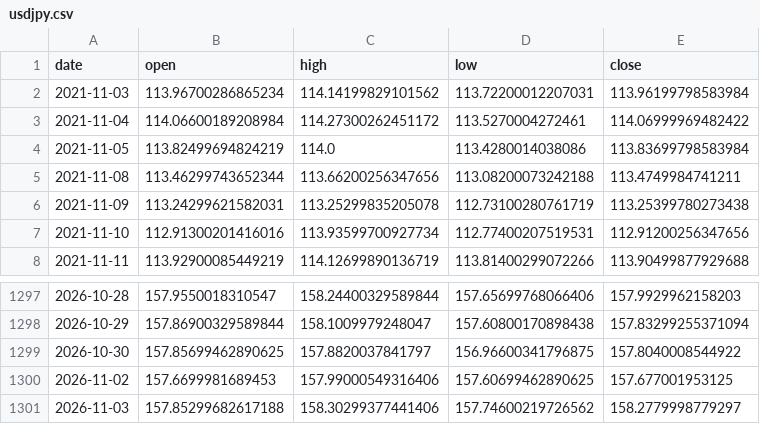
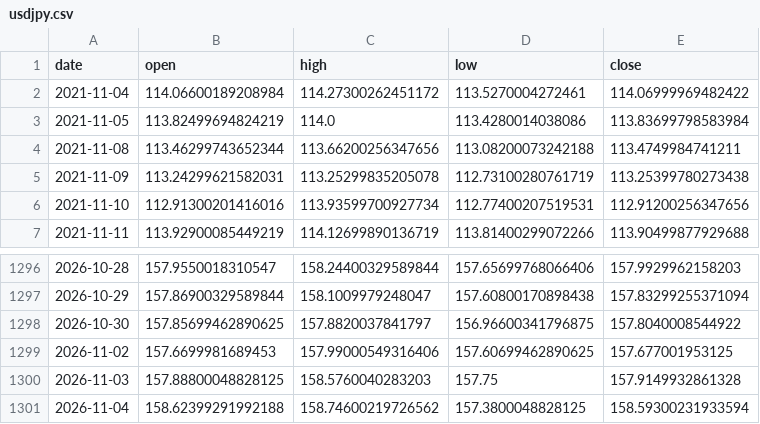
Before and after one commit to yuyu-toto/fx-trend-analysis, a CSV file: data/usdjpy.csv, drawn as a sheet; only a part is shown, gaps mark what is left out.

```diff
--- a/data/usdjpy.csv
+++ b/data/usdjpy.csv
@@ -1,3 +1,2 @@
 date,open,high,low,close
-2021-11-03,113.96700286865234,114.14199829101562,113.72200012207031,113.96199798583984
 2021-11-04,114.06600189208984,114.27300262451172,113.5270004272461,114.06999969482422
@@ -1300,2 +1299,3 @@ date,open,high,low,close
 2026-11-02,157.6699981689453,157.99000549316406,157.60699462890625,157.677001953125
-2026-11-03,157.85299682617188,158.30299377441406,157.74600219726562,158.2779998779297
+2026-11-03,157.88800048828125,158.5760040283203,157.75,157.9149932861328
+2026-11-04,158.62399291992188,158.74600219726562,157.3800048828125,158.59300231933594
```
Also changed, not shown: data/eurjpy.csv, data/eurusd.csv, 6 other files.
